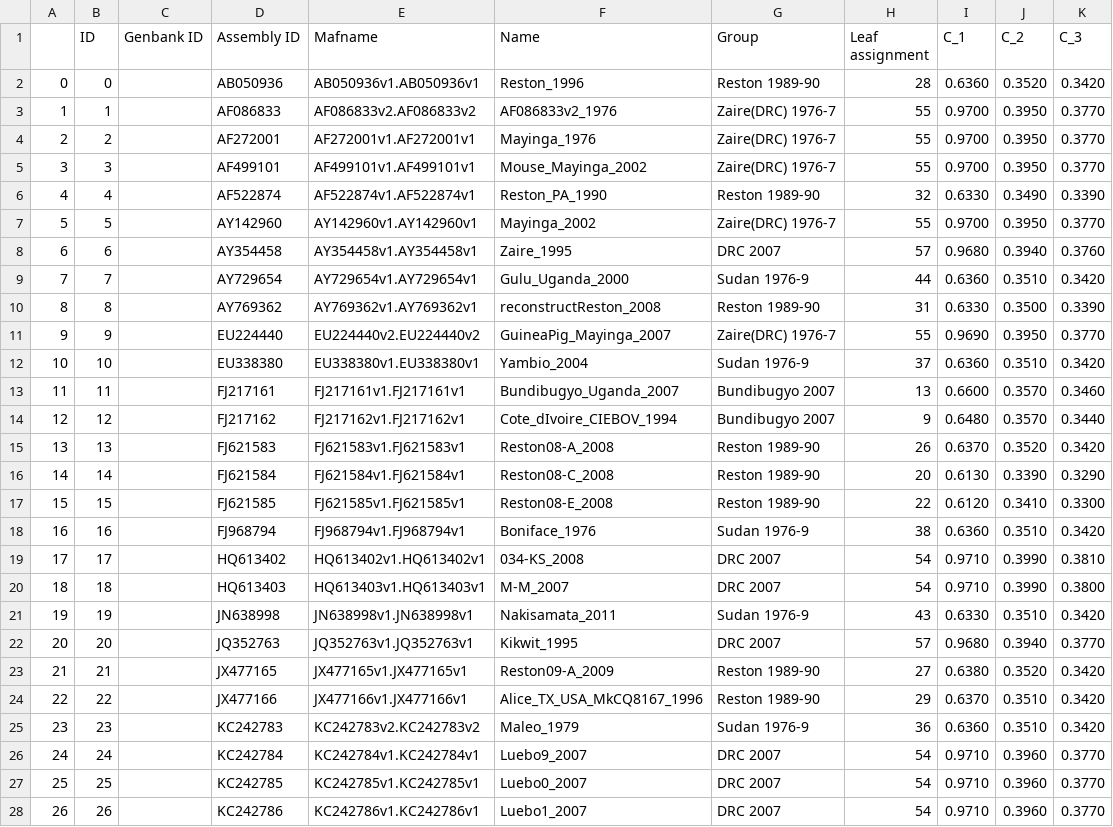
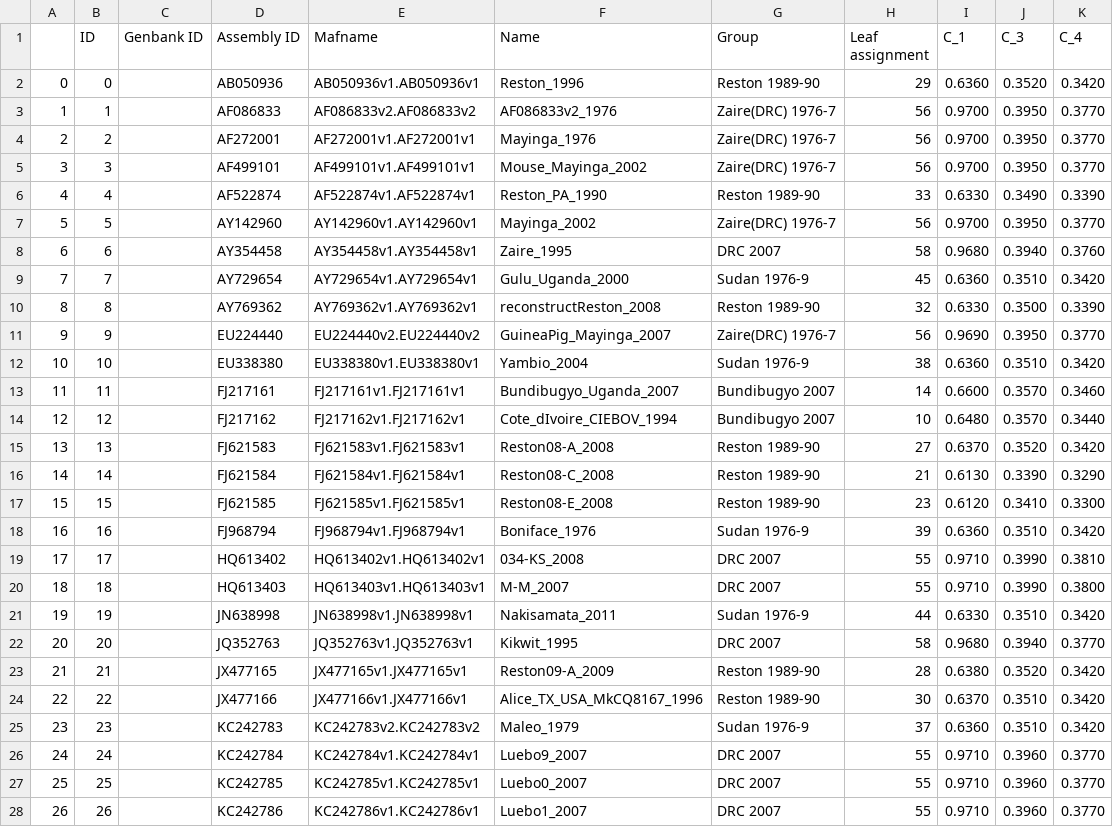
Before and after one commit to meoke/pangtree, a CSV file: tabela.csv, drawn as a sheet; only a part is shown; the diff covers the shown part only.

```diff
--- a/tabela.csv
+++ b/tabela.csv
@@ -1,28 +1,28 @@
-,ID,Genbank ID,Assembly ID,Mafname,Name,Group,Leaf assignment,C_1,C_2,C_3
-0,0,,AB050936,AB050936v1.AB050936v1,Reston_1996,Reston 1989-90,28,0.6360,0.3520,0.3420
-1,1,,AF086833,AF086833v2.AF086833v2,AF086833v2_1976,Zaire(DRC) 1976-7,55,0.9700,0.3950,0.3770
-2,2,,AF272001,AF272001v1.AF272001v1,Mayinga_1976,Zaire(DRC) 1976-7,55,0.9700,0.3950,0.3770
-3,3,,AF499101,AF499101v1.AF499101v1,Mouse_Mayinga_2002,Zaire(DRC) 1976-7,55,0.9700,0.3950,0.3770
-4,4,,AF522874,AF522874v1.AF522874v1,Reston_PA_1990,Reston 1989-90,32,0.6330,0.3490,0.3390
-5,5,,AY142960,AY142960v1.AY142960v1,Mayinga_2002,Zaire(DRC) 1976-7,55,0.9700,0.3950,0.3770
-6,6,,AY354458,AY354458v1.AY354458v1,Zaire_1995,DRC 2007,57,0.9680,0.3940,0.3760
-7,7,,AY729654,AY729654v1.AY729654v1,Gulu_Uganda_2000,Sudan 1976-9,44,0.6360,0.3510,0.3420
-8,8,,AY769362,AY769362v1.AY769362v1,reconstructReston_2008,Reston 1989-90,31,0.6330,0.3500,0.3390
-9,9,,EU224440,EU224440v2.EU224440v2,GuineaPig_Mayinga_2007,Zaire(DRC) 1976-7,55,0.9690,0.3950,0.3770
-10,10,,EU338380,EU338380v1.EU338380v1,Yambio_2004,Sudan 1976-9,37,0.6360,0.3510,0.3420
-11,11,,FJ217161,FJ217161v1.FJ217161v1,Bundibugyo_Uganda_2007,Bundibugyo 2007,13,0.6600,0.3570,0.3460
-12,12,,FJ217162,FJ217162v1.FJ217162v1,Cote_dIvoire_CIEBOV_1994,Bundibugyo 2007,9,0.6480,0.3570,0.3440
-13,13,,FJ621583,FJ621583v1.FJ621583v1,Reston08-A_2008,Reston 1989-90,26,0.6370,0.3520,0.3420
-14,14,,FJ621584,FJ621584v1.FJ621584v1,Reston08-C_2008,Reston 1989-90,20,0.6130,0.3390,0.3290
-15,15,,FJ621585,FJ621585v1.FJ621585v1,Reston08-E_2008,Reston 1989-90,22,0.6120,0.3410,0.3300
-16,16,,FJ968794,FJ968794v1.FJ968794v1,Boniface_1976,Sudan 1976-9,38,0.6360,0.3510,0.3420
-17,17,,HQ613402,HQ613402v1.HQ613402v1,034-KS_2008,DRC 2007,54,0.9710,0.3990,0.3810
-18,18,,HQ613403,HQ613403v1.HQ613403v1,M-M_2007,DRC 2007,54,0.9710,0.3990,0.3800
-19,19,,JN638998,JN638998v1.JN638998v1,Nakisamata_2011,Sudan 1976-9,43,0.6330,0.3510,0.3420
-20,20,,JQ352763,JQ352763v1.JQ352763v1,Kikwit_1995,DRC 2007,57,0.9680,0.3940,0.3770
-21,21,,JX477165,JX477165v1.JX477165v1,Reston09-A_2009,Reston 1989-90,27,0.6380,0.3520,0.3420
-22,22,,JX477166,JX477166v1.JX477166v1,Alice_TX_USA_MkCQ8167_1996,Reston 1989-90,29,0.6370,0.3510,0.3420
-23,23,,KC242783,KC242783v2.KC242783v2,Maleo_1979,Sudan 1976-9,36,0.6360,0.3510,0.3420
-24,24,,KC242784,KC242784v1.KC242784v1,Luebo9_2007,DRC 2007,54,0.9710,0.3960,0.3770
-25,25,,KC242785,KC242785v1.KC242785v1,Luebo0_2007,DRC 2007,54,0.9710,0.3960,0.3770
-26,26,,KC242786,KC242786v1.KC242786v1,Luebo1_2007,DRC 2007,54,0.9710,0.3960,0.3770
+,ID,Genbank ID,Assembly ID,Mafname,Name,Group,Leaf assignment,C_1,C_3,C_4
+0,0,,AB050936,AB050936v1.AB050936v1,Reston_1996,Reston 1989-90,29,0.6360,0.3520,0.3420
+1,1,,AF086833,AF086833v2.AF086833v2,AF086833v2_1976,Zaire(DRC) 1976-7,56,0.9700,0.3950,0.3770
+2,2,,AF272001,AF272001v1.AF272001v1,Mayinga_1976,Zaire(DRC) 1976-7,56,0.9700,0.3950,0.3770
+3,3,,AF499101,AF499101v1.AF499101v1,Mouse_Mayinga_2002,Zaire(DRC) 1976-7,56,0.9700,0.3950,0.3770
+4,4,,AF522874,AF522874v1.AF522874v1,Reston_PA_1990,Reston 1989-90,33,0.6330,0.3490,0.3390
+5,5,,AY142960,AY142960v1.AY142960v1,Mayinga_2002,Zaire(DRC) 1976-7,56,0.9700,0.3950,0.3770
+6,6,,AY354458,AY354458v1.AY354458v1,Zaire_1995,DRC 2007,58,0.9680,0.3940,0.3760
+7,7,,AY729654,AY729654v1.AY729654v1,Gulu_Uganda_2000,Sudan 1976-9,45,0.6360,0.3510,0.3420
+8,8,,AY769362,AY769362v1.AY769362v1,reconstructReston_2008,Reston 1989-90,32,0.6330,0.3500,0.3390
+9,9,,EU224440,EU224440v2.EU224440v2,GuineaPig_Mayinga_2007,Zaire(DRC) 1976-7,56,0.9690,0.3950,0.3770
+10,10,,EU338380,EU338380v1.EU338380v1,Yambio_2004,Sudan 1976-9,38,0.6360,0.3510,0.3420
+11,11,,FJ217161,FJ217161v1.FJ217161v1,Bundibugyo_Uganda_2007,Bundibugyo 2007,14,0.6600,0.3570,0.3460
+12,12,,FJ217162,FJ217162v1.FJ217162v1,Cote_dIvoire_CIEBOV_1994,Bundibugyo 2007,10,0.6480,0.3570,0.3440
+13,13,,FJ621583,FJ621583v1.FJ621583v1,Reston08-A_2008,Reston 1989-90,27,0.6370,0.3520,0.3420
+14,14,,FJ621584,FJ621584v1.FJ621584v1,Reston08-C_2008,Reston 1989-90,21,0.6130,0.3390,0.3290
+15,15,,FJ621585,FJ621585v1.FJ621585v1,Reston08-E_2008,Reston 1989-90,23,0.6120,0.3410,0.3300
+16,16,,FJ968794,FJ968794v1.FJ968794v1,Boniface_1976,Sudan 1976-9,39,0.6360,0.3510,0.3420
+17,17,,HQ613402,HQ613402v1.HQ613402v1,034-KS_2008,DRC 2007,55,0.9710,0.3990,0.3810
+18,18,,HQ613403,HQ613403v1.HQ613403v1,M-M_2007,DRC 2007,55,0.9710,0.3990,0.3800
+19,19,,JN638998,JN638998v1.JN638998v1,Nakisamata_2011,Sudan 1976-9,44,0.6330,0.3510,0.3420
+20,20,,JQ352763,JQ352763v1.JQ352763v1,Kikwit_1995,DRC 2007,58,0.9680,0.3940,0.3770
+21,21,,JX477165,JX477165v1.JX477165v1,Reston09-A_2009,Reston 1989-90,28,0.6380,0.3520,0.3420
+22,22,,JX477166,JX477166v1.JX477166v1,Alice_TX_USA_MkCQ8167_1996,Reston 1989-90,30,0.6370,0.3510,0.3420
+23,23,,KC242783,KC242783v2.KC242783v2,Maleo_1979,Sudan 1976-9,37,0.6360,0.3510,0.3420
+24,24,,KC242784,KC242784v1.KC242784v1,Luebo9_2007,DRC 2007,55,0.9710,0.3960,0.3770
+25,25,,KC242785,KC242785v1.KC242785v1,Luebo0_2007,DRC 2007,55,0.9710,0.3960,0.3770
+26,26,,KC242786,KC242786v1.KC242786v1,Luebo1_2007,DRC 2007,55,0.9710,0.3960,0.3770
```
Also changed, not shown: 133 edited cells elsewhere in this file, download/consensus.csv, 2 other files.
